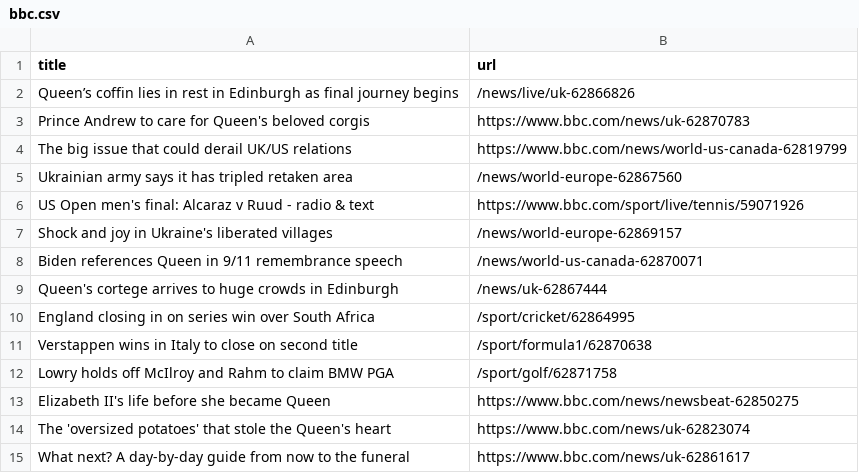
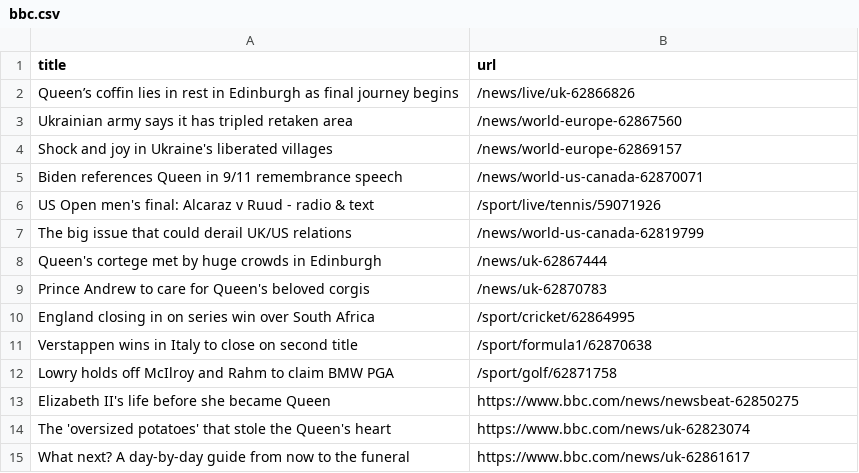
Before and after one commit to bryan-baker/automatic-scraper-bbc, a CSV file: bbc.csv, drawn as a sheet; only a part is shown.

```diff
--- a/bbc.csv
+++ b/bbc.csv
@@ -2,9 +2,9 @@ title,url
 Queen’s coffin lies in rest in Edinburgh as final journey begins,/news/live/uk-62866826
-Prince Andrew to care for Queen's beloved corgis,https://www.bbc.com/news/uk-62870783
-The big issue that could derail UK/US relations,https://www.bbc.com/news/world-us-canada-62819799
 Ukrainian army says it has tripled retaken area,/news/world-europe-62867560
-US Open men's final: Alcaraz v Ruud - radio & text,https://www.bbc.com/sport/live/tennis/59071926
 Shock and joy in Ukraine's liberated villages,/news/world-europe-62869157
 Biden references Queen in 9/11 remembrance speech,/news/world-us-canada-62870071
-Queen's cortege arrives to huge crowds in Edinburgh,/news/uk-62867444
+US Open men's final: Alcaraz v Ruud - radio & text,/sport/live/tennis/59071926
+The big issue that could derail UK/US relations,/news/world-us-canada-62819799
+Queen's cortege met by huge crowds in Edinburgh,/news/uk-62867444
+Prince Andrew to care for Queen's beloved corgis,/news/uk-62870783
 England closing in on series win over South Africa,/sport/cricket/62864995
```
